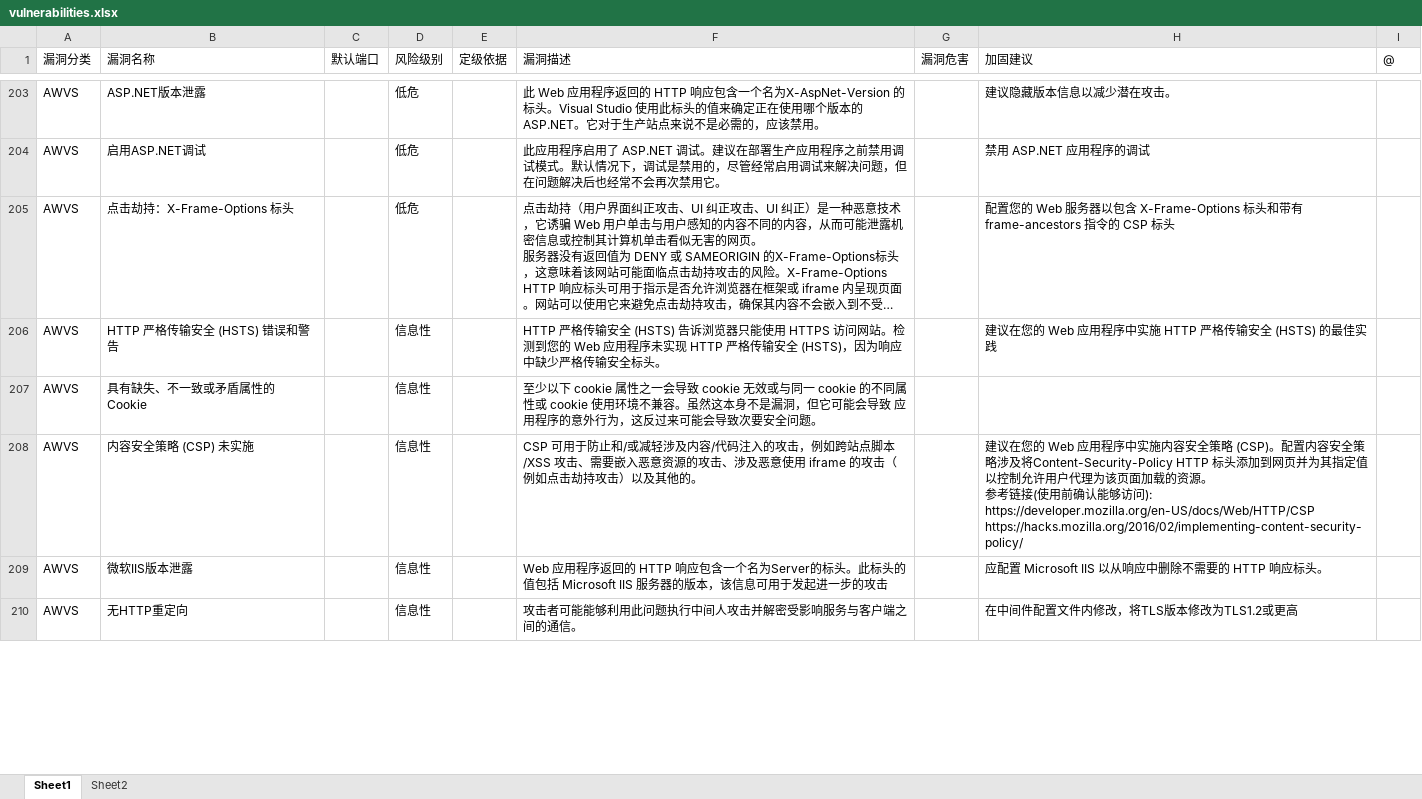
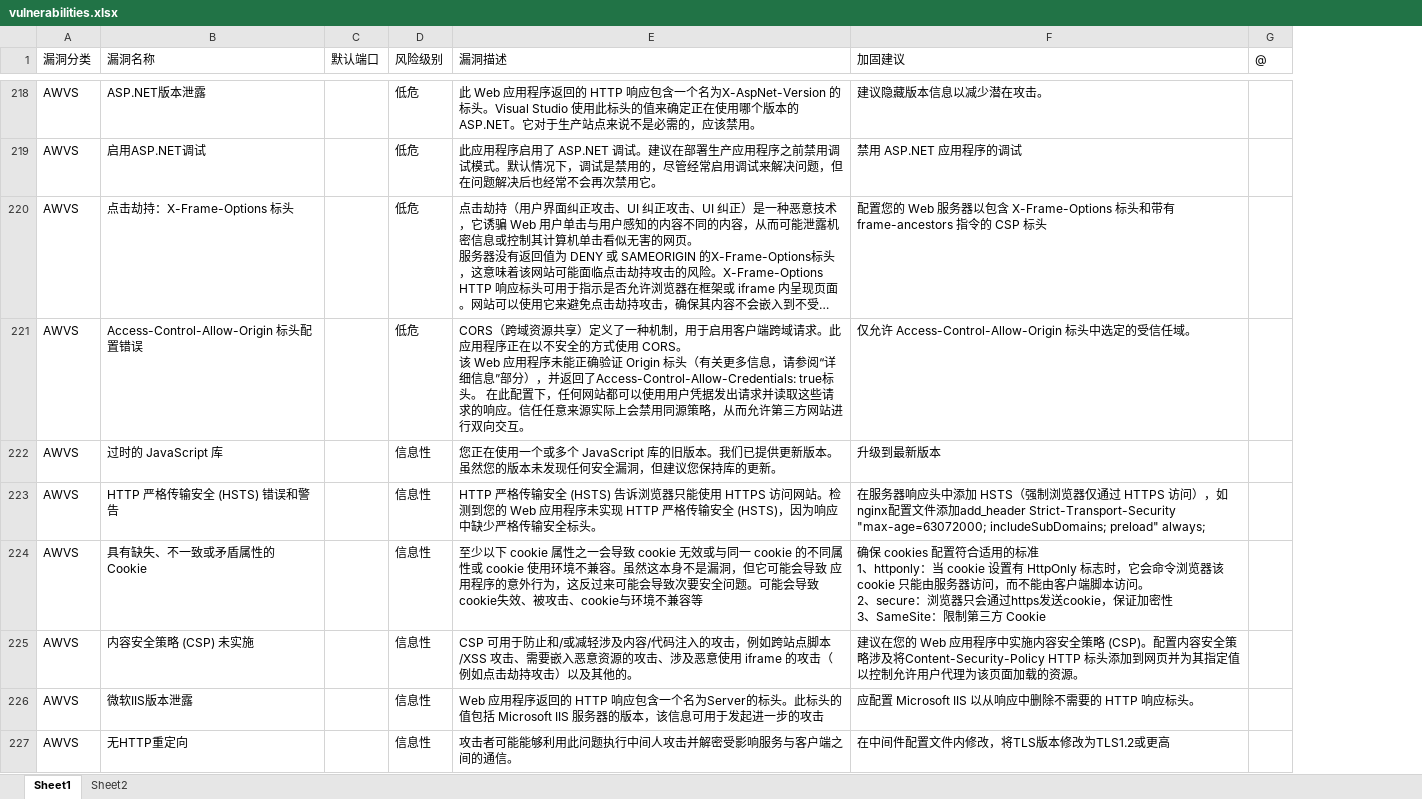
Before and after one commit to yeyingsrc/ReportGenX, an Excel workbook: backend/data/Excel_SQLite/vulnerabilities.xlsx, sheet Sheet1, drawn as a sheet; only a part is shown, gaps mark what is left out; long unchanged cells end in …; values as stored, in another font and other column widths than the file's, no cell formats; table styles not drawn; removed rows and columns are numbered as before the commit, all else as after; ↵ is a line break in a cell; the diff covers the shown part only; the diff names each change by its address in the sheet, - before the commit and + after, or states it on an @@ line.

```diff
--- a/backend/data/Excel_SQLite/vulnerabilities.xlsx (sheet Sheet1)
+++ b/backend/data/Excel_SQLite/vulnerabilities.xlsx (sheet Sheet1)
-column E (定级依据), empty
-column G (漏洞危害), empty
+row 221: AWVS | Access-Control-Allow-Origin 标头配置错误 |  | 低危 | CORS（跨域资源共享）定义了一种机制，用于启用客户端跨域请求。此应用程序正在以不安全的方式使用 CORS。 ↵ 该 Web 应用程序未能正确验证 Origin 标头（有关更多信息，请参阅“详细信息”部分），并返回了Access-Control-Allow-Credentials: true标头。 在此配置下，任何网站都可以使用用户凭据发出请求并读取这些请求的响应。信任任意来源实际上会禁用同源策略，从而允许第三方网站进行双向交互。 | 仅允许 Access-Control-Allow-Origin 标头中选定的受信任域。
+row 222: AWVS | 过时的 JavaScript 库 |  | 信息性 | 您正在使用一个或多个 JavaScript 库的旧版本。我们已提供更新版本。虽然您的版本未发现任何安全漏洞，但建议您保持库的更新。 | 升级到最新版本
-F223 (加固建议): 建议在您的 Web 应用程序中实施 HTTP 严格传输安全 (HSTS) 的最佳实践
+F223 (加固建议): 在服务器响应头中添加 HSTS（强制浏览器仅通过 HTTPS 访问），如nginx配置文件添加add_header Strict-Transport-Security "max-age=63072000; includeSubDomains; preload" always;
-E224 (漏洞描述): …全问题。
+E224 (漏洞描述): …全问题。可能会导致cookie失效、被攻击、cookie与环境不兼容等
-F224 (加固建议): (empty)
+F224 (加固建议): 确保 cookies 配置符合适用的标准 ↵ 1、httponly：当 cookie 设置有 HttpOnly 标志时，它会命令浏览器该 cookie 只能由服务器访问，而不能由客户端脚本访问。 ↵ 2、secure：浏览器只会通过https发送cookie，保证加密性 ↵ 3、SameSite：限制第三方 Cookie
-F225 (加固建议): …源。 ↵ 参考链接(使用前确认能够访问): ↵ https://developer.mozilla.org/en-US/docs/Web/HTTP/CSP ↵ https://hacks.mozilla.org/2016/02/implementing-content-security-policy/
+F225 (加固建议): …源。
```
Also changed, not shown: 20 added rows and 28 edited cells elsewhere in this sheet, cell formats, 4 other files.
